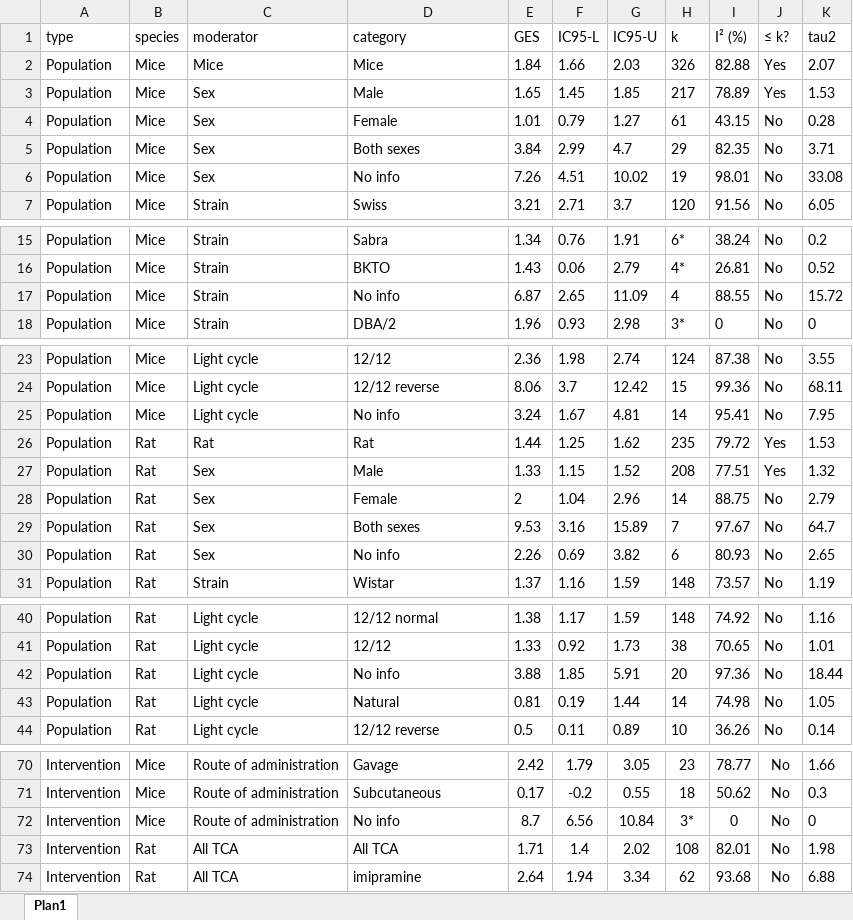
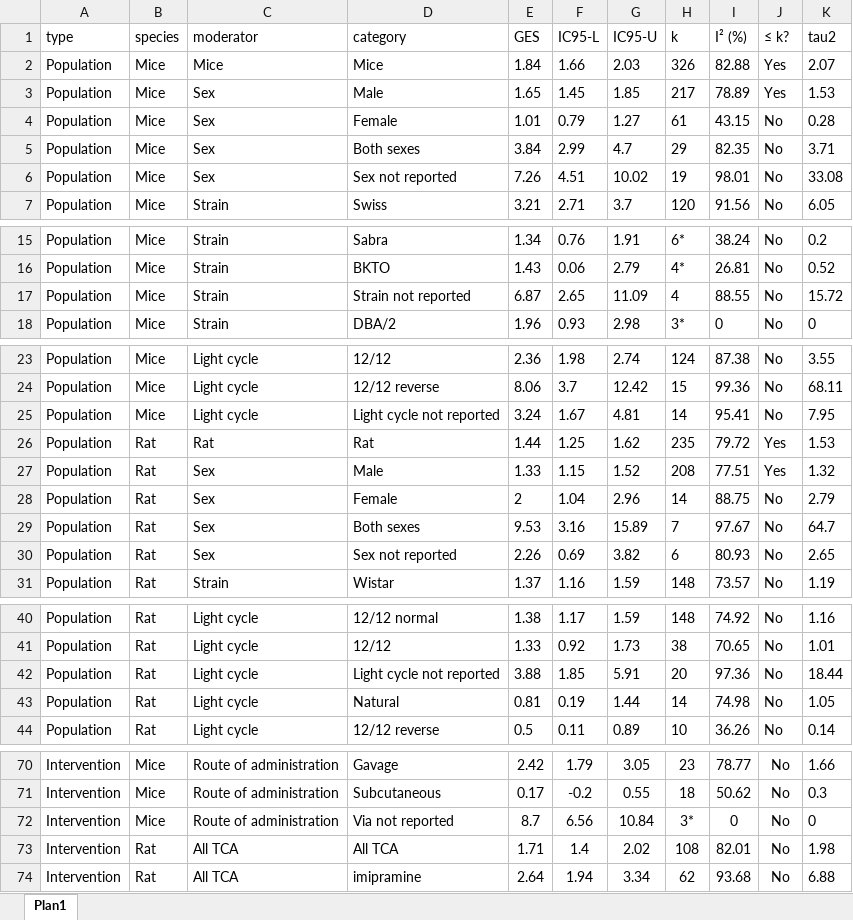
Before and after one commit to tamimart/martins2025, an Excel workbook: data/subgroupresults.xlsx, sheet Plan1, drawn as a sheet; only a part is shown, gaps mark what is left out; values as stored, in another font and other column widths than the file's, no borders; the diff covers the shown part only; the diff names each change by its address in the sheet, - before the commit and + after, or states it on an @@ line.

```diff
--- a/data/subgroupresults.xlsx (sheet Plan1)
+++ b/data/subgroupresults.xlsx (sheet Plan1)
-D6 (category): No info
+D6 (category): Sex not reported
-D17 (category): No info
+D17 (category): Strain not reported
-D25 (category): No info
+D25 (category): Light cycle not reported
-D30 (category): No info
+D30 (category): Sex not reported
-D42 (category): No info
+D42 (category): Light cycle not reported
-D72 (category): No info
+D72 (category): Via not reported
```
Also changed, not shown: 2 edited cells elsewhere in this sheet, 9 other files.
